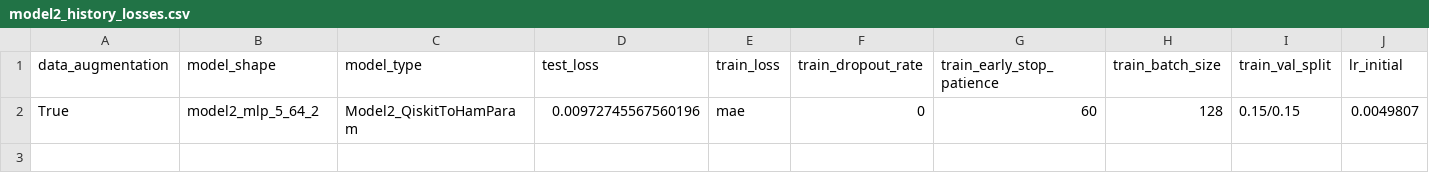
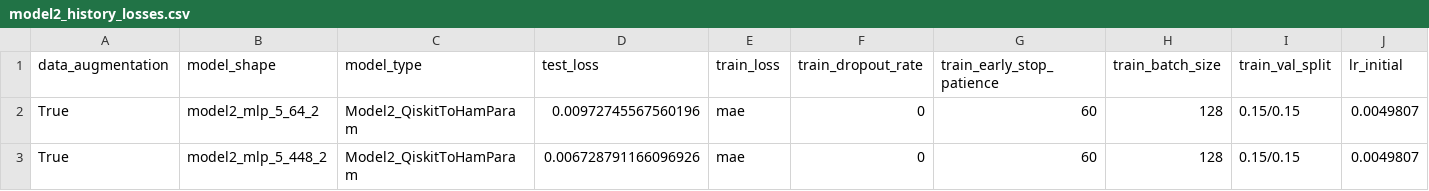
Before and after one commit to CosmiQuantum/ML_qubit_design, a CSV file: model_predict_cavity_claw_RouteMeander_eigenmode/model2_history_losses.csv, drawn as a sheet; only a part is shown; rows hold the shown columns only; the diff names each change by its address in the sheet, - before the commit and + after, or states it on an @@ line.

Commit message:
first try at ncap combined two models

```diff
--- a/model_predict_cavity_claw_RouteMeander_eigenmode/model2_history_losses.csv
+++ b/model_predict_cavity_claw_RouteMeander_eigenmode/model2_history_losses.csv
+row 3: True | model2_mlp_5_448_2 | Model2_QiskitToHamParam | 0.006728791166096926 | mae | 0 | 60 | 128 | 0.15/0.15 | 0.0049807
```
Also changed, not shown: model_predict_cavity_claw_RouteMeander_eigenmode/model2_predictions_and_errors_model2_surrogate.csv, model_predict_cavity_claw_RouteMeander_eigenmode/model2_predictions_and_errors_scaled.csv, 29 other files.
